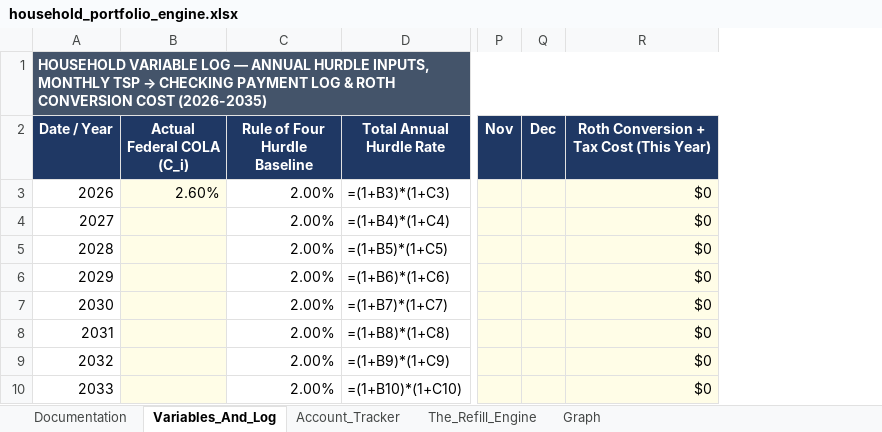
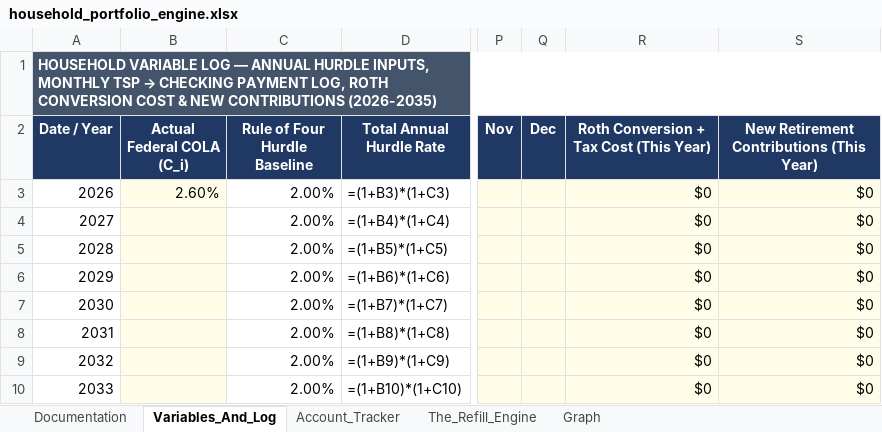
Before and after one commit to jae-63/retirement-leveraging-g-fund, an Excel workbook: household_portfolio_engine.xlsx, sheet Variables_And_Log, drawn as a sheet; only a part is shown, gaps mark what is left out; values as stored, in another font and other column widths than the file's, no borders; formulas without a stored value are shown as written; the diff covers the shown part only; the diff names each change by its address in the sheet, - before the commit and + after, or states it on an @@ line.

```diff
--- a/household_portfolio_engine.xlsx (sheet Variables_And_Log)
+++ b/household_portfolio_engine.xlsx (sheet Variables_And_Log)
+column S, rows 2-10: New Retirement Contributions (This Year) | $0 | $0 | $0 | $0 | $0 | $0 | $0 | $0
-A1 (Date / Year): …CHECKING PAYMENT LOG & ROTH CONVERSION COST (2026-2035)
+A1 (Date / Year): …CHECKING PAYMENT LOG, ROTH CONVERSION COST & NEW CONTRIBUTIONS (2026-2035)
```
Also changed, not shown: 1 edited cell elsewhere in this sheet, sheet The_Refill_Engine, sheet Documentation, 2 other files.
